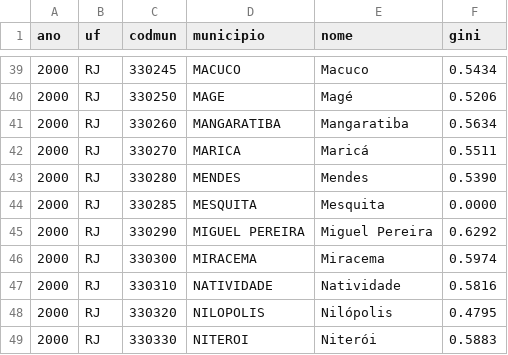
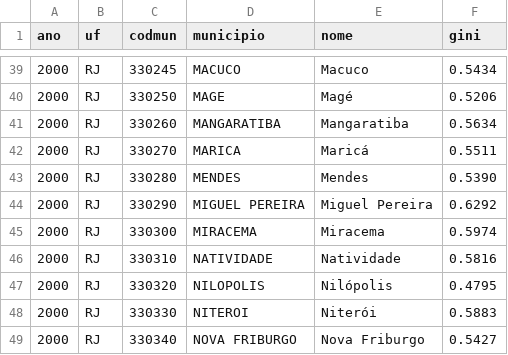
Before and after one commit to lfkopp/paineldedados, a CSV file: app/data/gini.csv, drawn as a sheet; only a part is shown, gaps mark what is left out; the shorter side is filled out with more unchanged rows; the diff names each change by its address in the sheet, - before the commit and + after, or states it on an @@ line.

```diff
--- a/app/data/gini.csv
+++ b/app/data/gini.csv
-row 44: 2000 | RJ | 330285 | MESQUITA | Mesquita | 0.0000
```
Also changed, not shown: 10 other files.
